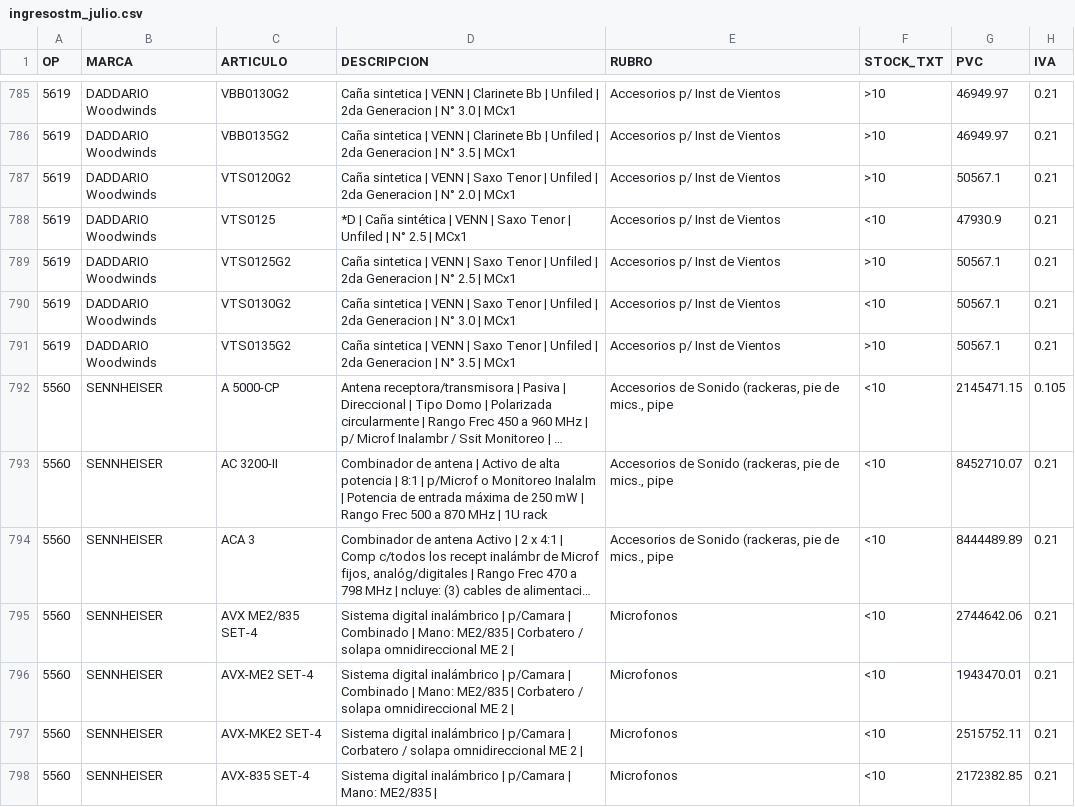
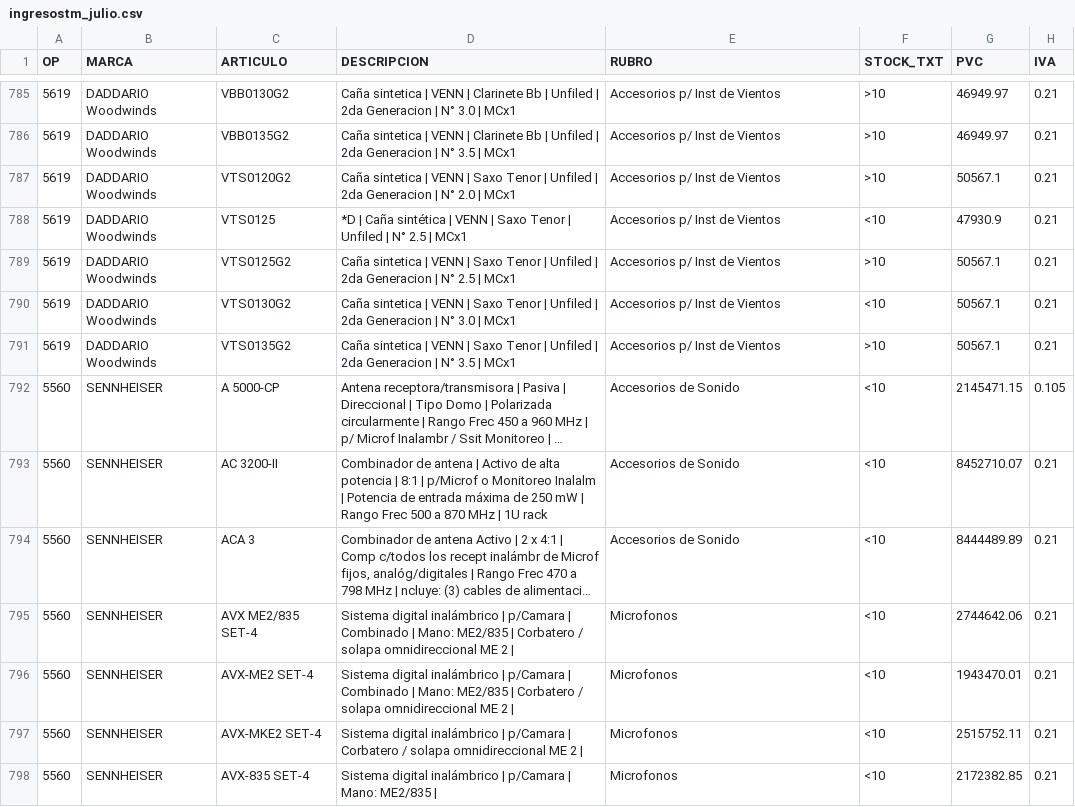
Before and after one commit to JConstenla12/tm-ingresos-test, a CSV file: ingresostm_julio.csv, drawn as a sheet; only a part is shown, gaps mark what is left out; long unchanged cells end in …; the diff covers the shown part only; the diff names each change by its address in the sheet, - before the commit and + after, or states it on an @@ line.

```diff
--- a/ingresostm_julio.csv
+++ b/ingresostm_julio.csv
-E792:E794 (RUBRO): Accesorios de Sonido (rackeras, pie de mics., pipe
+E792:E794 (RUBRO): Accesorios de Sonido
```
Also changed, not shown: 37 edited cells elsewhere in this file, ingresostm_junio.csv, ingresostm_mayo.csv, 1 other file.
